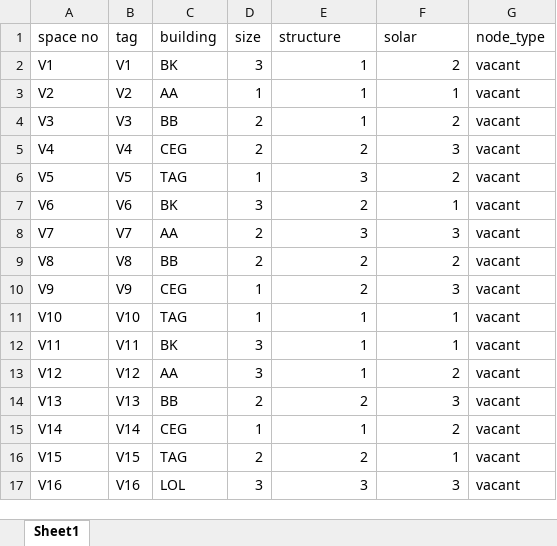
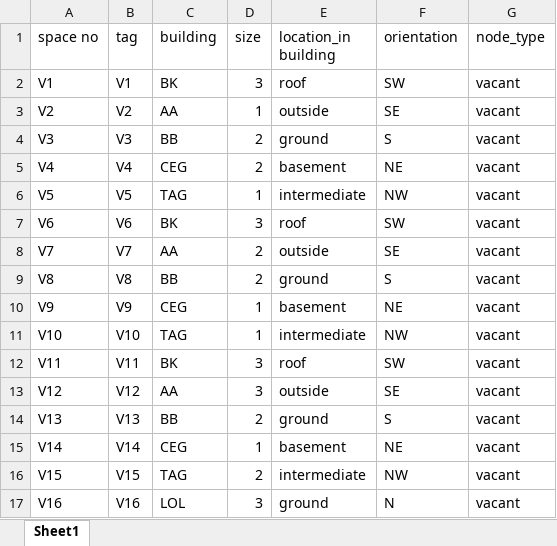
Before and after one commit to erengozdeanil/UF-DecisionMaker, an Excel workbook: vacant spaces.xlsx, sheet Sheet1, drawn as a sheet; values as stored, in another font and other column widths than the file's, no borders; the diff names each change by its address in the sheet, - before the commit and + after, or states it on an @@ line.

Commit message:
Update vacant spaces.xlsx

```diff
--- a/vacant spaces.xlsx (sheet Sheet1)
+++ b/vacant spaces.xlsx (sheet Sheet1)
-E1: structure
+E1: location_in building
-F1: solar
+F1: orientation
-E2 (location_in building): 1
+E2 (location_in building): roof
-F2 (orientation): 2
+F2 (orientation): SW
-E3 (location_in building): 1
+E3 (location_in building): outside
-F3 (orientation): 1
+F3 (orientation): SE
-E4 (location_in building): 1
+E4 (location_in building): ground
-F4 (orientation): 2
+F4 (orientation): S
-E5 (location_in building): 2
+E5 (location_in building): basement
-F5 (orientation): 3
+F5 (orientation): NE
-E6 (location_in building): 3
+E6 (location_in building): intermediate
-F6 (orientation): 2
+F6 (orientation): NW
-E7 (location_in building): 2
+E7 (location_in building): roof
-F7 (orientation): 1
+F7 (orientation): SW
-E8 (location_in building): 3
+E8 (location_in building): outside
-F8 (orientation): 3
+F8 (orientation): SE
-E9 (location_in building): 2
+E9 (location_in building): ground
-F9 (orientation): 2
+F9 (orientation): S
-E10 (location_in building): 2
+E10 (location_in building): basement
-F10 (orientation): 3
+F10 (orientation): NE
-E11 (location_in building): 1
+E11 (location_in building): intermediate
-F11 (orientation): 1
+F11 (orientation): NW
-E12 (location_in building): 1
+E12 (location_in building): roof
-F12 (orientation): 1
+F12 (orientation): SW
-E13 (location_in building): 1
+E13 (location_in building): outside
-F13 (orientation): 2
+F13 (orientation): SE
-E14 (location_in building): 2
+E14 (location_in building): ground
-F14 (orientation): 3
+F14 (orientation): S
-E15 (location_in building): 1
+E15 (location_in building): basement
-F15 (orientation): 2
+F15 (orientation): NE
-E16 (location_in building): 2
+E16 (location_in building): intermediate
-F16 (orientation): 1
+F16 (orientation): NW
-E17 (location_in building): 3
+E17 (location_in building): ground
-F17 (orientation): 3
+F17 (orientation): N
```
